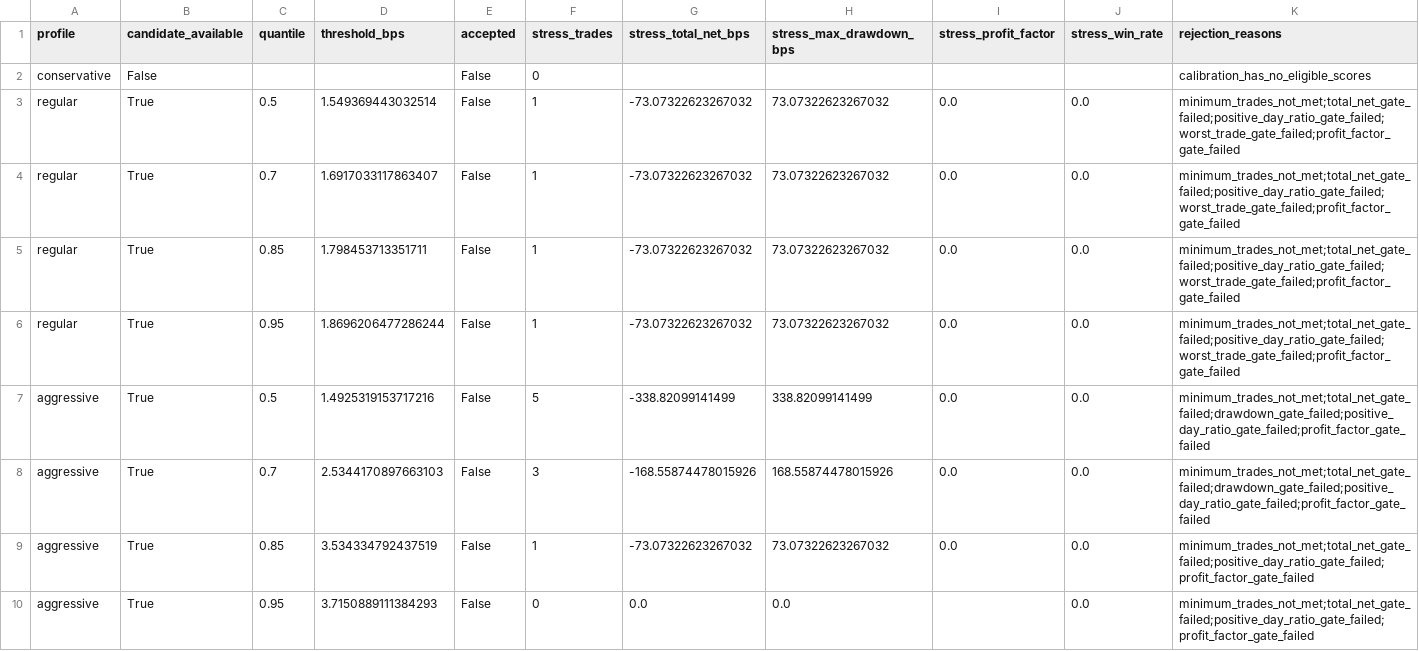
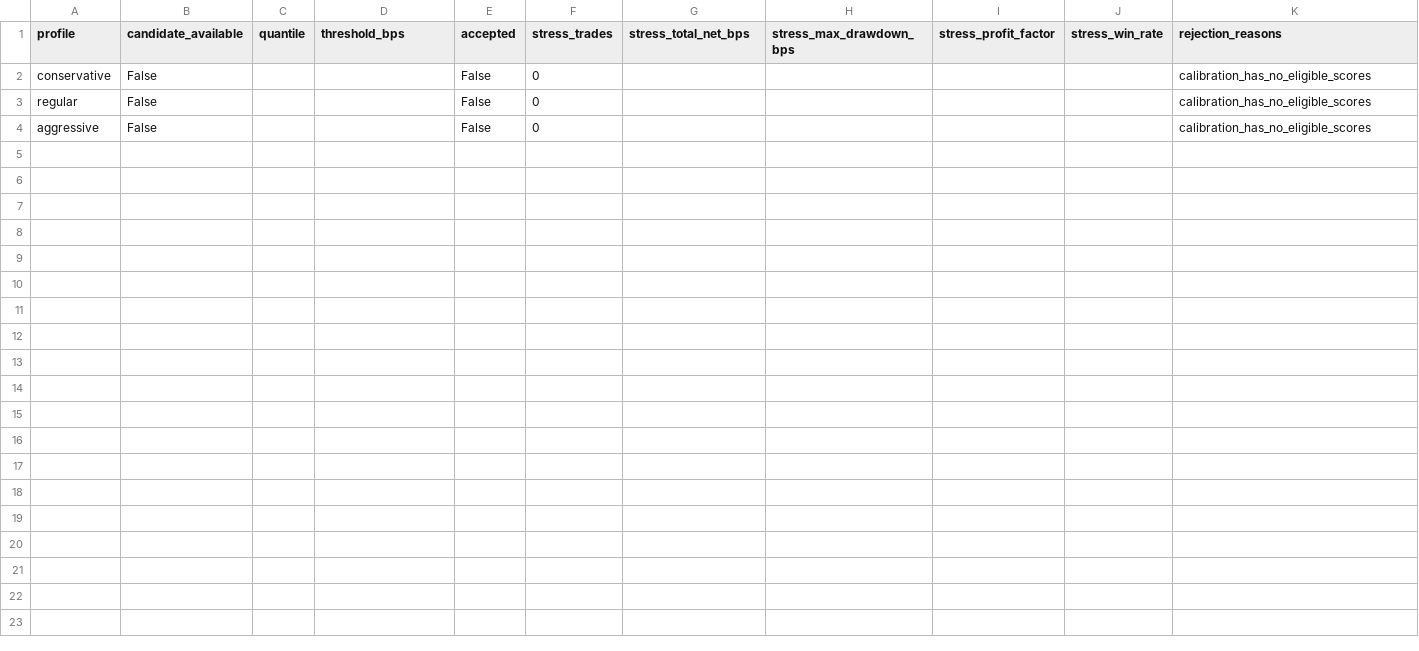
Before and after one commit to strmt7/simple_ai_trading, a CSV file: docs/model-research/action-value/latest/thresholds.csv, drawn as a sheet.

```diff
--- a/docs/model-research/action-value/latest/thresholds.csv
+++ b/docs/model-research/action-value/latest/thresholds.csv
@@ -2,9 +2,3 @@ profile,candidate_available,quantile,threshold_bps,accepted,stress_trades,stress
 conservative,False,,,False,0,,,,,calibration_has_no_eligible_scores
-regular,True,0.5,1.549369443032514,False,1,-73.07322623267032,73.07322623267032,0.0,0.0,minimum_trades_not_met;total_net_gate_failed;positive_day_ratio_gate_failed;worst_trade_gate_failed;profit_factor_gate_failed
-regular,True,0.7,1.6917033117863407,False,1,-73.07322623267032,73.07322623267032,0.0,0.0,minimum_trades_not_met;total_net_gate_failed;positive_day_ratio_gate_failed;worst_trade_gate_failed;profit_factor_gate_failed
-regular,True,0.85,1.798453713351711,False,1,-73.07322623267032,73.07322623267032,0.0,0.0,minimum_trades_not_met;total_net_gate_failed;positive_day_ratio_gate_failed;worst_trade_gate_failed;profit_factor_gate_failed
-regular,True,0.95,1.8696206477286244,False,1,-73.07322623267032,73.07322623267032,0.0,0.0,minimum_trades_not_met;total_net_gate_failed;positive_day_ratio_gate_failed;worst_trade_gate_failed;profit_factor_gate_failed
-aggressive,True,0.5,1.4925319153717216,False,5,-338.82099141499,338.82099141499,0.0,0.0,minimum_trades_not_met;total_net_gate_failed;drawdown_gate_failed;positive_day_ratio_gate_failed;profit_factor_gate_failed
-aggressive,True,0.7,2.5344170897663103,False,3,-168.55874478015926,168.55874478015926,0.0,0.0,minimum_trades_not_met;total_net_gate_failed;drawdown_gate_failed;positive_day_ratio_gate_failed;profit_factor_gate_failed
-aggressive,True,0.85,3.534334792437519,False,1,-73.07322623267032,73.07322623267032,0.0,0.0,minimum_trades_not_met;total_net_gate_failed;positive_day_ratio_gate_failed;profit_factor_gate_failed
-aggressive,True,0.95,3.7150889111384293,False,0,0.0,0.0,,0.0,minimum_trades_not_met;total_net_gate_failed;positive_day_ratio_gate_failed;profit_factor_gate_failed
+regular,False,,,False,0,,,,,calibration_has_no_eligible_scores
+aggressive,False,,,False,0,,,,,calibration_has_no_eligible_scores
```
Also changed, not shown: docs/model-research/action-value/latest/forecast.csv, docs/model-research/action-value/latest/profiles.csv, 12 other files.
